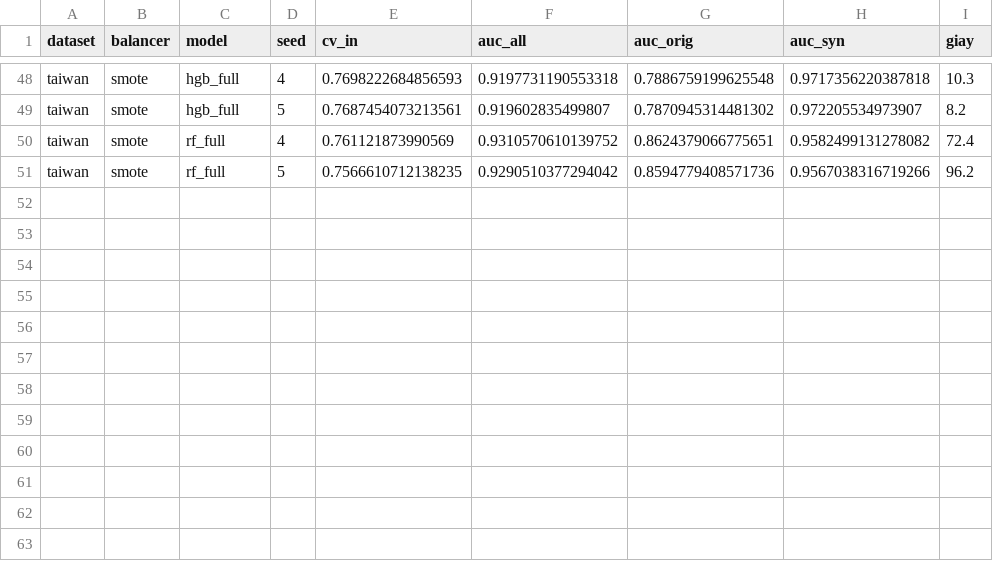
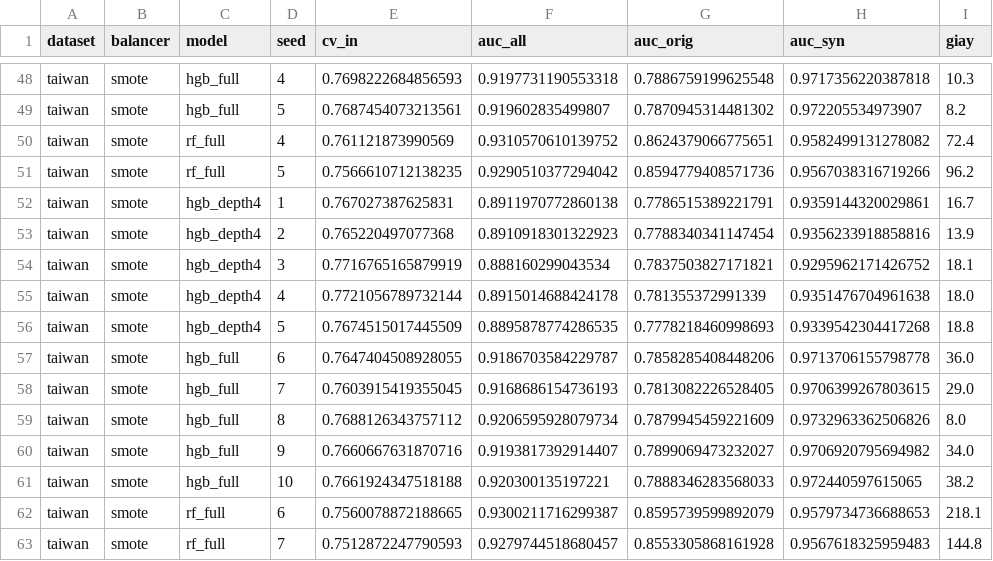
Before and after one commit to thzynu/credit-scoring-leakage, a CSV file: results/diag_taiwan_smote.csv, drawn as a sheet; only a part is shown, gaps mark what is left out; the diff names each change by its address in the sheet, - before the commit and + after, or states it on an @@ line.

```diff
--- a/results/diag_taiwan_smote.csv
+++ b/results/diag_taiwan_smote.csv
+row 52: taiwan | smote | hgb_depth4 | 1 | 0.767027387625831 | 0.8911970772860138 | 0.7786515389221791 | 0.9359144320029861 | 16.7
+row 53: taiwan | smote | hgb_depth4 | 2 | 0.765220497077368 | 0.8910918301322923 | 0.7788340341147454 | 0.9356233918858816 | 13.9
+row 54: taiwan | smote | hgb_depth4 | 3 | 0.7716765165879919 | 0.888160299043534 | 0.7837503827171821 | 0.9295962171426752 | 18.1
+row 55: taiwan | smote | hgb_depth4 | 4 | 0.7721056789732144 | 0.8915014688424178 | 0.781355372991339 | 0.9351476704961638 | 18.0
+row 56: taiwan | smote | hgb_depth4 | 5 | 0.7674515017445509 | 0.8895878774286535 | 0.7778218460998693 | 0.9339542304417268 | 18.8
+row 57: taiwan | smote | hgb_full | 6 | 0.7647404508928055 | 0.9186703584229787 | 0.7858285408448206 | 0.9713706155798778 | 36.0
+row 58: taiwan | smote | hgb_full | 7 | 0.7603915419355045 | 0.9168686154736193 | 0.7813082226528405 | 0.9706399267803615 | 29.0
+row 59: taiwan | smote | hgb_full | 8 | 0.7688126343757112 | 0.9206595928079734 | 0.7879945459221609 | 0.9732963362506826 | 8.0
+row 60: taiwan | smote | hgb_full | 9 | 0.7660667631870716 | 0.9193817392914407 | 0.7899069473232027 | 0.9706920795694982 | 34.0
+row 61: taiwan | smote | hgb_full | 10 | 0.7661924347518188 | 0.920300135197221 | 0.7888346283568033 | 0.972440597615065 | 38.2
+row 62: taiwan | smote | rf_full | 6 | 0.7560078872188665 | 0.9300211716299387 | 0.8595739599892079 | 0.9579734736688653 | 218.1
+row 63: taiwan | smote | rf_full | 7 | 0.7512872247790593 | 0.9279744518680457 | 0.8553305868161928 | 0.9567618325959483 | 144.8
```
Also changed, not shown: results/tables/bang_phan_ra.csv, results/tables/bang_phan_ra_samefold.csv, 3 other files.
